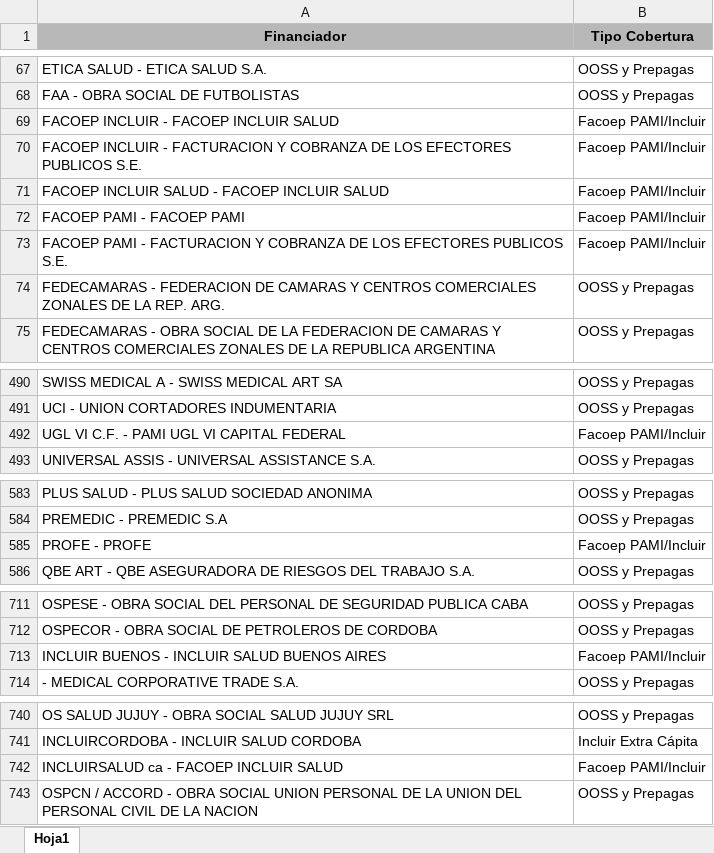
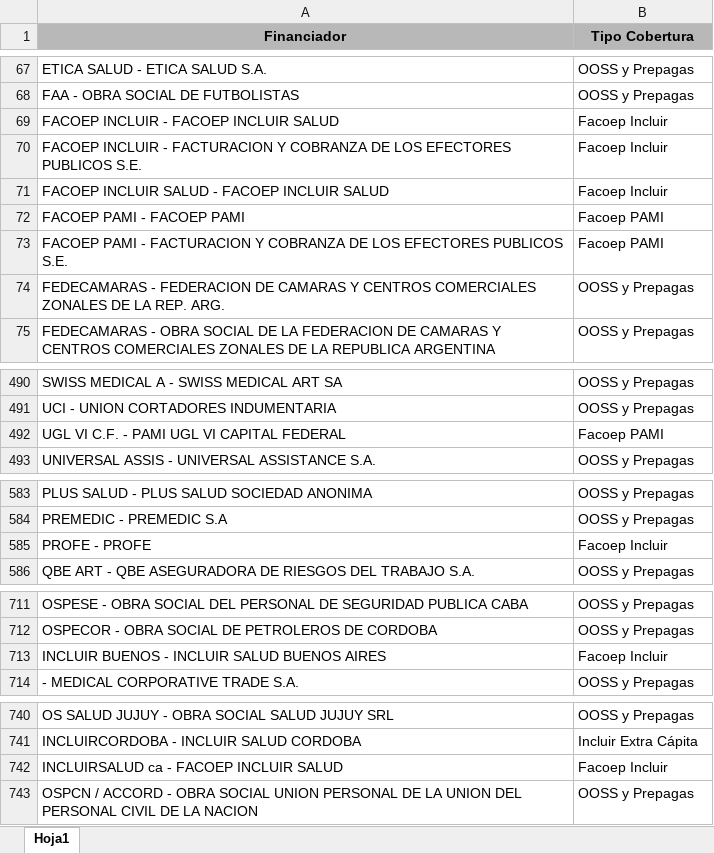
Before and after one commit to ivanachen1/FACOEP, an Excel workbook: DBA/Reportes BI/2021/Facturación/tipo_financiador.xlsx, sheet Hoja1, drawn as a sheet; only a part is shown, gaps mark what is left out; values as stored, in another font and other column widths than the file's, no borders; table styles not drawn; the diff covers the shown part only; the diff names each change by its address in the sheet, - before the commit and + after, or states it on an @@ line.

```diff
--- a/DBA/Reportes BI/2021/Facturación/tipo_financiador.xlsx (sheet Hoja1)
+++ b/DBA/Reportes BI/2021/Facturación/tipo_financiador.xlsx (sheet Hoja1)
-B69:B71 (Tipo Cobertura): Facoep PAMI/Incluir
+B69:B71 (Tipo Cobertura): Facoep Incluir
-B72:B73 (Tipo Cobertura): Facoep PAMI/Incluir
+B72:B73 (Tipo Cobertura): Facoep PAMI
-B492 (Tipo Cobertura): Facoep PAMI/Incluir
+B492 (Tipo Cobertura): Facoep PAMI
-B585 (Tipo Cobertura): Facoep PAMI/Incluir
+B585 (Tipo Cobertura): Facoep Incluir
-B713 (Tipo Cobertura): Facoep PAMI/Incluir
+B713 (Tipo Cobertura): Facoep Incluir
-B742 (Tipo Cobertura): Facoep PAMI/Incluir
+B742 (Tipo Cobertura): Facoep Incluir
```
Also changed, not shown: 242 added rows elsewhere in this sheet, DBA/Reportes BI/2021/Facturación/Control-Sigehos.xlsx, DBA/Reportes BI/2021/Facturación/EfectoresObjetivos.xlsx, 3 other files.
